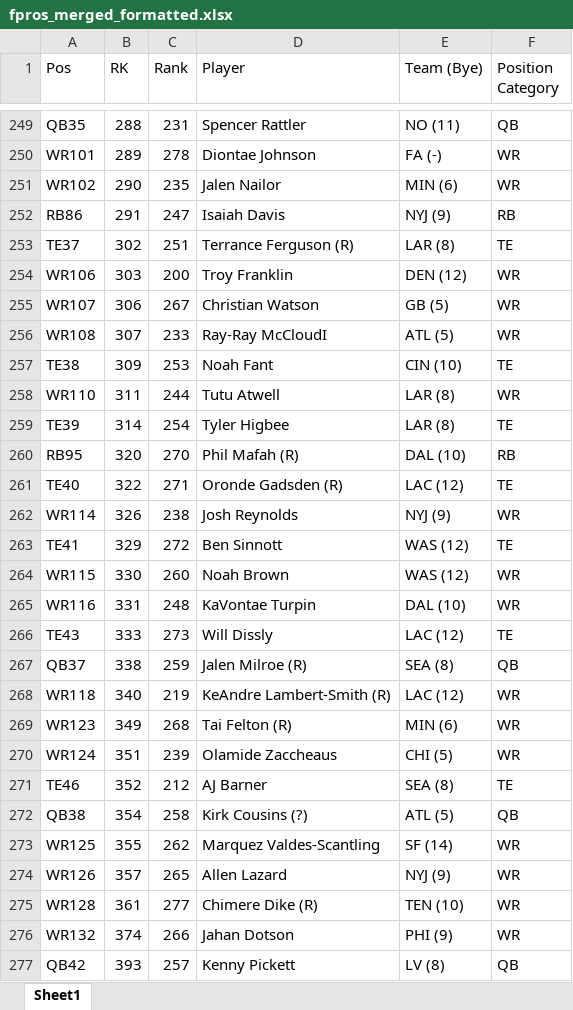
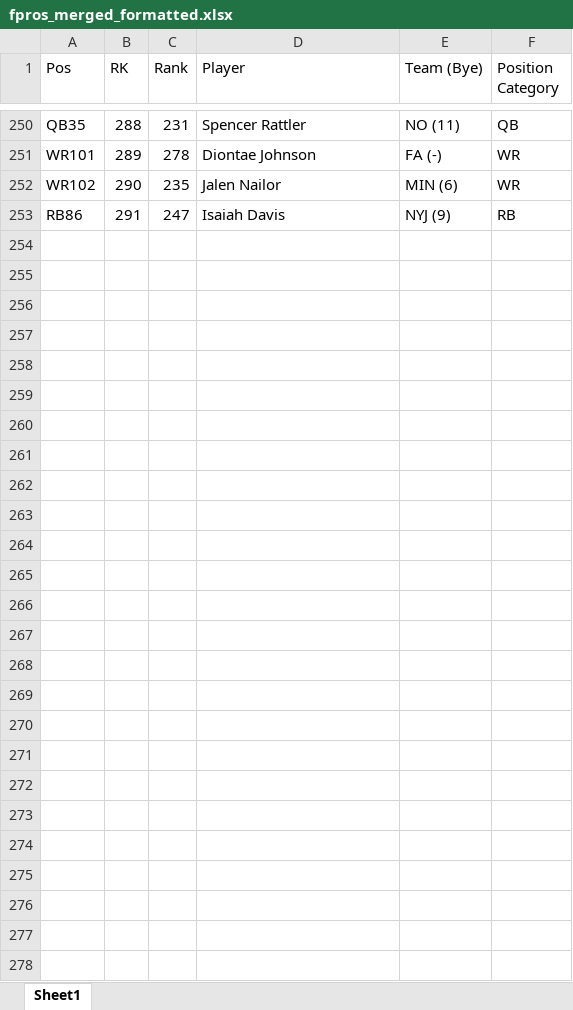
Before and after one commit to dsegundo2/RankingsDiff, an Excel workbook: frontend/public/data/2025/fpros/fpros_merged_formatted.xlsx, sheet Sheet1, drawn as a sheet; only a part is shown, gaps mark what is left out; values as stored, in another font and other column widths than the file's, no cell formats; removed rows and columns are numbered as before the commit, all else as after; the diff covers the shown part only; the diff names each change by its address in the sheet, - before the commit and + after, or states it on an @@ line.

```diff
--- a/frontend/public/data/2025/fpros/fpros_merged_formatted.xlsx (sheet Sheet1)
+++ b/frontend/public/data/2025/fpros/fpros_merged_formatted.xlsx (sheet Sheet1)
-row 253: TE37 | 302 | 251 | Terrance Ferguson (R) | LAR (8) | TE
-row 254: WR106 | 303 | 200 | Troy Franklin | DEN (12) | WR
-row 255: WR107 | 306 | 267 | Christian Watson | GB (5) | WR
-row 256: WR108 | 307 | 233 | Ray-Ray McCloudI | ATL (5) | WR
-row 257: TE38 | 309 | 253 | Noah Fant | CIN (10) | TE
-row 258: WR110 | 311 | 244 | Tutu Atwell | LAR (8) | WR
-row 259: TE39 | 314 | 254 | Tyler Higbee | LAR (8) | TE
-row 260: RB95 | 320 | 270 | Phil Mafah (R) | DAL (10) | RB
-row 261: TE40 | 322 | 271 | Oronde Gadsden (R) | LAC (12) | TE
-row 262: WR114 | 326 | 238 | Josh Reynolds | NYJ (9) | WR
-row 263: TE41 | 329 | 272 | Ben Sinnott | WAS (12) | TE
-row 264: WR115 | 330 | 260 | Noah Brown | WAS (12) | WR
-row 265: WR116 | 331 | 248 | KaVontae Turpin | DAL (10) | WR
-row 266: TE43 | 333 | 273 | Will Dissly | LAC (12) | TE
-row 267: QB37 | 338 | 259 | Jalen Milroe (R) | SEA (8) | QB
-row 268: WR118 | 340 | 219 | KeAndre Lambert-Smith (R) | LAC (12) | WR
-row 269: WR123 | 349 | 268 | Tai Felton (R) | MIN (6) | WR
-row 270: WR124 | 351 | 239 | Olamide Zaccheaus | CHI (5) | WR
-row 271: TE46 | 352 | 212 | AJ Barner | SEA (8) | TE
-row 272: QB38 | 354 | 258 | Kirk Cousins (?) | ATL (5) | QB
-row 273: WR125 | 355 | 262 | Marquez Valdes-Scantling | SF (14) | WR
-row 274: WR126 | 357 | 265 | Allen Lazard | NYJ (9) | WR
-row 275: WR128 | 361 | 277 | Chimere Dike (R) | TEN (10) | WR
-row 276: WR132 | 374 | 266 | Jahan Dotson | PHI (9) | WR
-row 277: QB42 | 393 | 257 | Kenny Pickett | LV (8) | QB
```
Also changed, not shown: 1 added row and 2 edited cells elsewhere in this sheet, cell formats, frontend/public/data/2025/espn/merged_formatted.xlsx, frontend/public/data/2026/espn/merged_formatted.xlsx, 33 other files.
